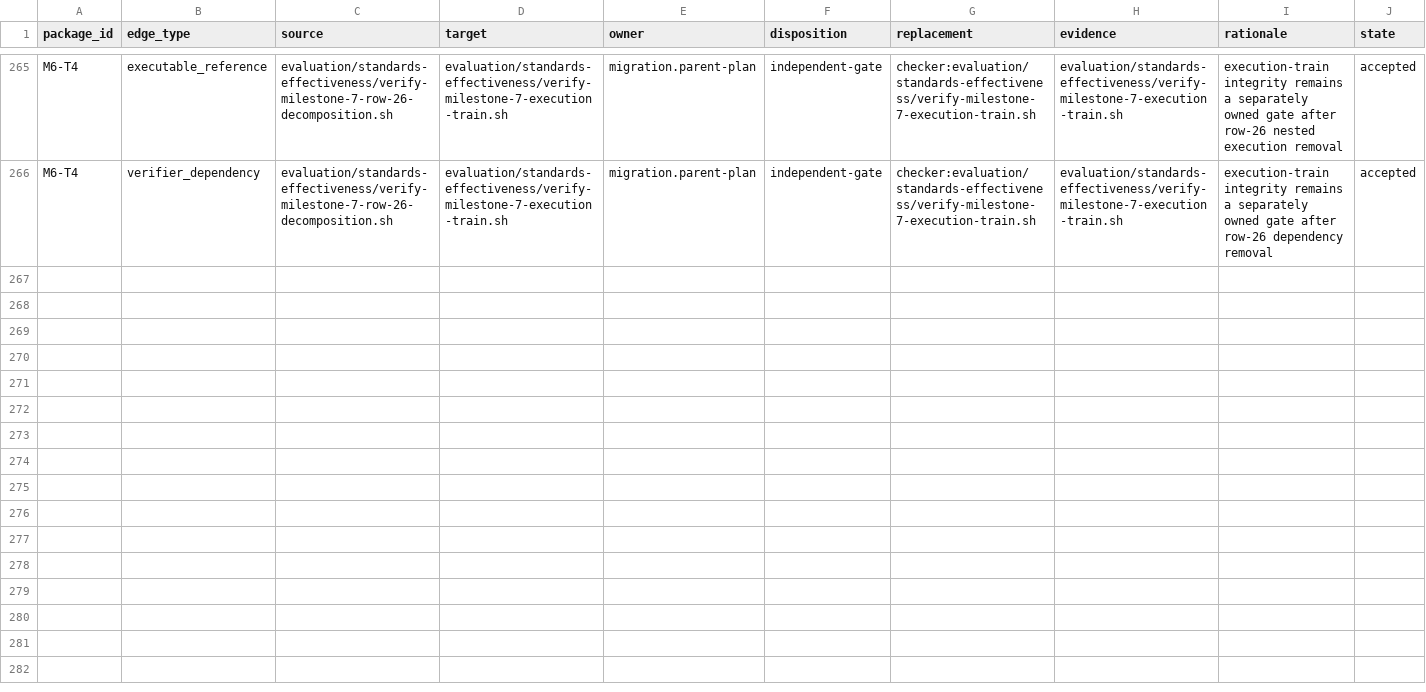
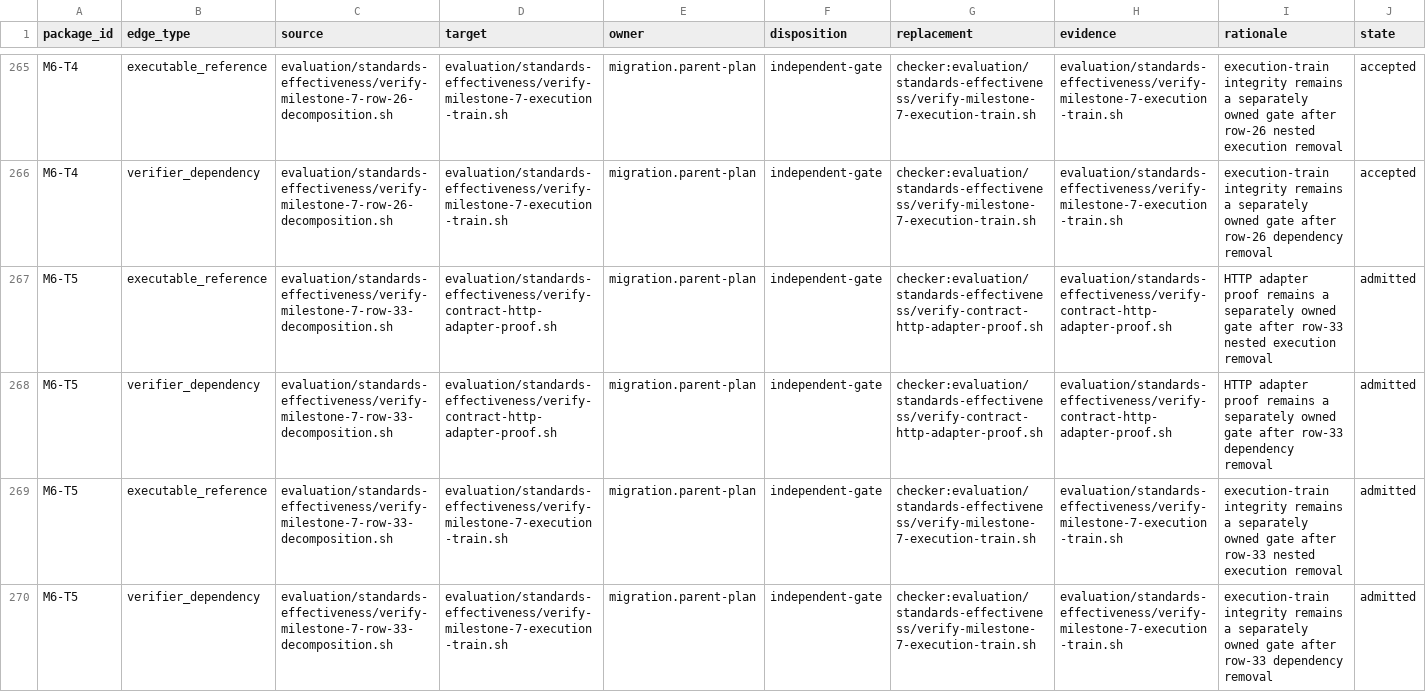
Before and after one commit to MrScripty/Coding-Standards, a TSV file: evaluation/standards-effectiveness/executable-edge-dispositions.tsv, drawn as a sheet; only a part is shown, gaps mark what is left out.

Commit message:
docs(verification): admit row 33 lifecycle
Admit M6-T5 at train order 92 after the fresh post-M6-T4 audit selects caller-free row 33 as the smallest complete remaining parent-owned package.

Record four exact independent-gate edges and require VE046's bounded two-row M6-N1 evidence transition from the live row-33 checker to the registered replacement suite while preserving immutable historical endpoints, ownership, disposition, rationale, and accepted state.

The corrected disposable six-check suite, live row checker, HTTP adapter proof, execution train, package and edge authority, both plan checks, and all 128 declarative suites pass. Regeneration derives 149 Bash verifiers, 154 nodes, 753 edges, and 154 components with no executable-topology, engine, schema, dependency, fallback, or compatibility change.

```diff
--- a/evaluation/standards-effectiveness/executable-edge-dispositions.tsv
+++ b/evaluation/standards-effectiveness/executable-edge-dispositions.tsv
@@ -266 +266,5 @@ M6-T4	executable_reference	evaluation/standards-effectiveness/verify-milestone-7
 M6-T4	verifier_dependency	evaluation/standards-effectiveness/verify-milestone-7-row-26-decomposition.sh	evaluation/standards-effectiveness/verify-milestone-7-execution-train.sh	migration.parent-plan	independent-gate	checker:evaluation/standards-effectiveness/verify-milestone-7-execution-train.sh	evaluation/standards-effectiveness/verify-milestone-7-execution-train.sh	execution-train integrity remains a separately owned gate after row-26 dependency removal	accepted
+M6-T5	executable_reference	evaluation/standards-effectiveness/verify-milestone-7-row-33-decomposition.sh	evaluation/standards-effectiveness/verify-contract-http-adapter-proof.sh	migration.parent-plan	independent-gate	checker:evaluation/standards-effectiveness/verify-contract-http-adapter-proof.sh	evaluation/standards-effectiveness/verify-contract-http-adapter-proof.sh	HTTP adapter proof remains a separately owned gate after row-33 nested execution removal	admitted
+M6-T5	verifier_dependency	evaluation/standards-effectiveness/verify-milestone-7-row-33-decomposition.sh	evaluation/standards-effectiveness/verify-contract-http-adapter-proof.sh	migration.parent-plan	independent-gate	checker:evaluation/standards-effectiveness/verify-contract-http-adapter-proof.sh	evaluation/standards-effectiveness/verify-contract-http-adapter-proof.sh	HTTP adapter proof remains a separately owned gate after row-33 dependency removal	admitted
+M6-T5	executable_reference	evaluation/standards-effectiveness/verify-milestone-7-row-33-decomposition.sh	evaluation/standards-effectiveness/verify-milestone-7-execution-train.sh	migration.parent-plan	independent-gate	checker:evaluation/standards-effectiveness/verify-milestone-7-execution-train.sh	evaluation/standards-effectiveness/verify-milestone-7-execution-train.sh	execution-train integrity remains a separately owned gate after row-33 nested execution removal	admitted
+M6-T5	verifier_dependency	evaluation/standards-effectiveness/verify-milestone-7-row-33-decomposition.sh	evaluation/standards-effectiveness/verify-milestone-7-execution-train.sh	migration.parent-plan	independent-gate	checker:evaluation/standards-effectiveness/verify-milestone-7-execution-train.sh	evaluation/standards-effectiveness/verify-milestone-7-execution-train.sh	execution-train integrity remains a separately owned gate after row-33 dependency removal	admitted
```
Also changed, not shown: evaluation/standards-effectiveness/checker-migration-packages.tsv, evaluation/standards-effectiveness/generated/checker-dependency-components.tsv, 9 other files.
